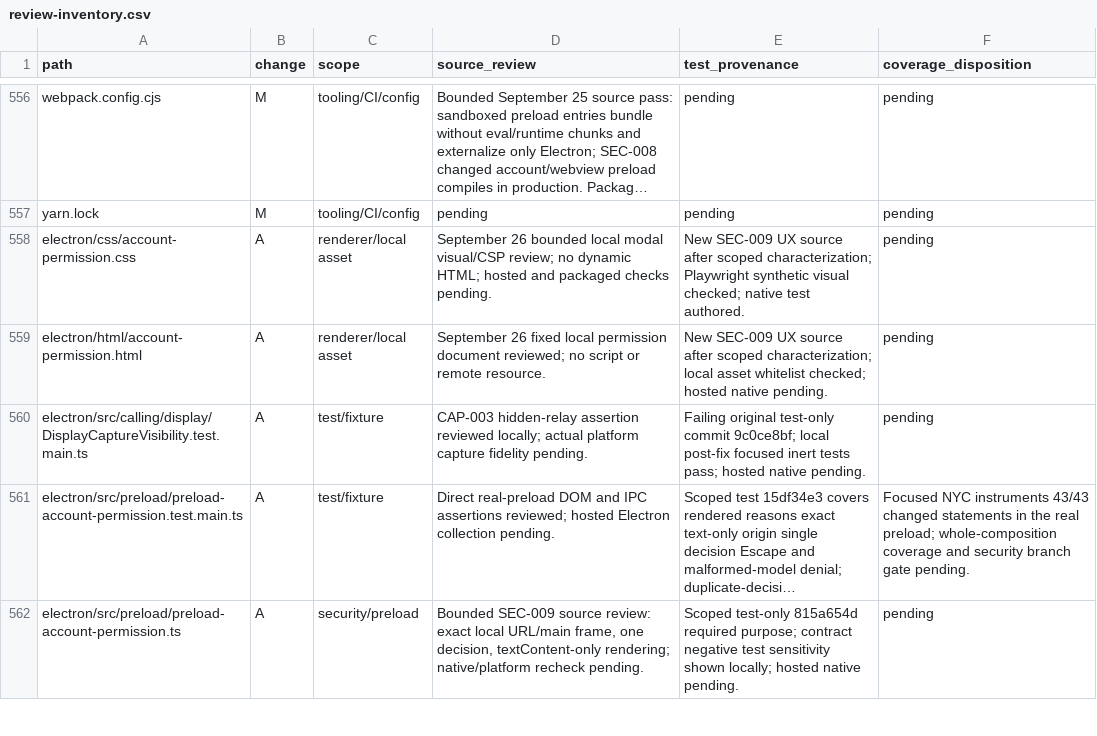
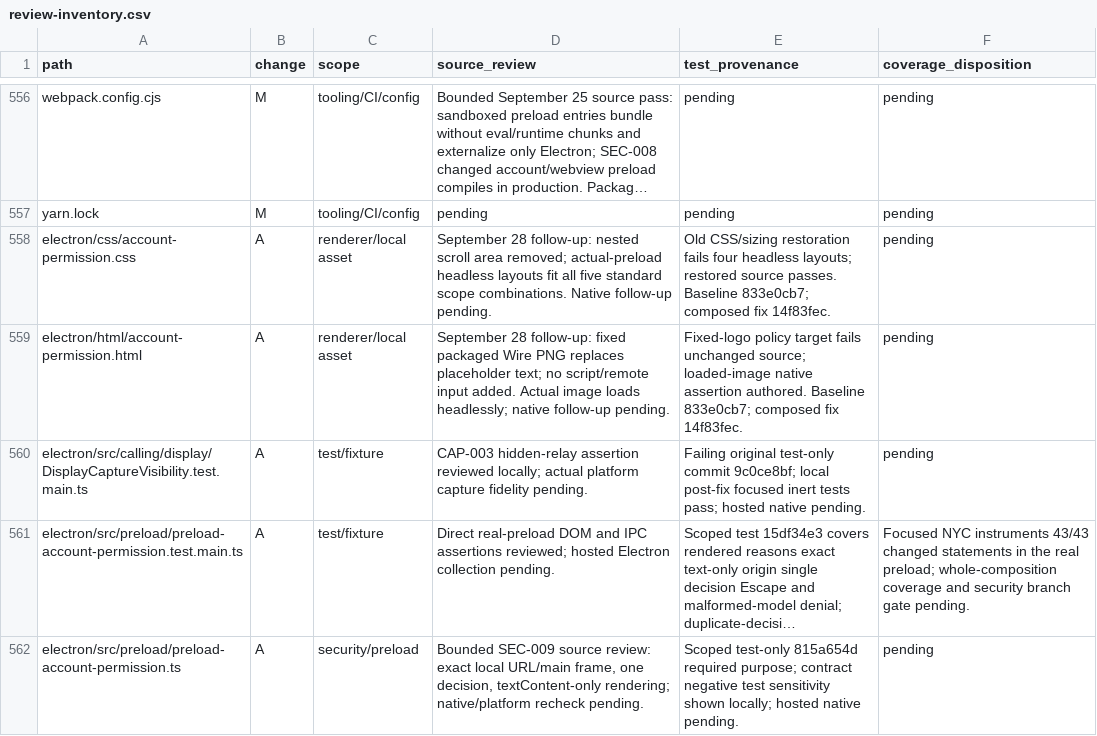
Before and after one commit to adamlow-wire/wire-desktop, a CSV file: docs/electron-modernization/review-inventory.csv, drawn as a sheet; only a part is shown, gaps mark what is left out; long unchanged cells end in …; the diff covers the shown part only; the diff names each change by its address in the sheet, - before the commit and + after, or states it on an @@ line.

Commit message:
docs(TST-006): record permission fix and preview diagnostic results

```diff
--- a/docs/electron-modernization/review-inventory.csv
+++ b/docs/electron-modernization/review-inventory.csv
-D558 (source_review): September 26 bounded local modal visual/CSP review; no dynamic HTML; hosted and packaged checks pending.
+D558 (source_review): September 28 follow-up: nested scroll area removed; actual-preload headless layouts fit all five standard scope combinations. Native follow-up pending.
-E558 (test_provenance): New SEC-009 UX source after scoped characterization; Playwright synthetic visual checked; native test authored.
+E558 (test_provenance): Old CSS/sizing restoration fails four headless layouts; restored source passes. Baseline 833e0cb7; composed fix 14f83fec.
-D559 (source_review): September 26 fixed local permission document reviewed; no script or remote resource.
+D559 (source_review): September 28 follow-up: fixed packaged Wire PNG replaces placeholder text; no script/remote input added. Actual image loads headlessly; native follow-up pending.
-E559 (test_provenance): New SEC-009 UX source after scoped characterization; local asset whitelist checked; hosted native pending.
+E559 (test_provenance): Fixed-logo policy target fails unchanged source; loaded-image native assertion authored. Baseline 833e0cb7; composed fix 14f83fec.
```
Also changed, not shown: 8 edited cells elsewhere in this file, 4 other files.
